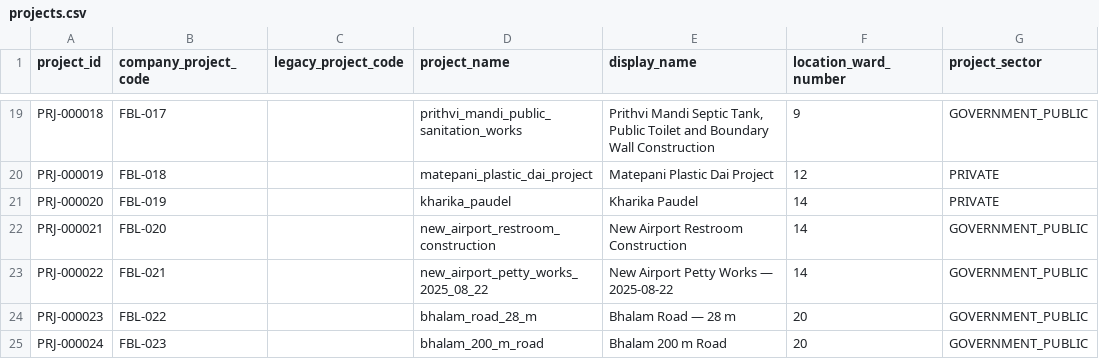
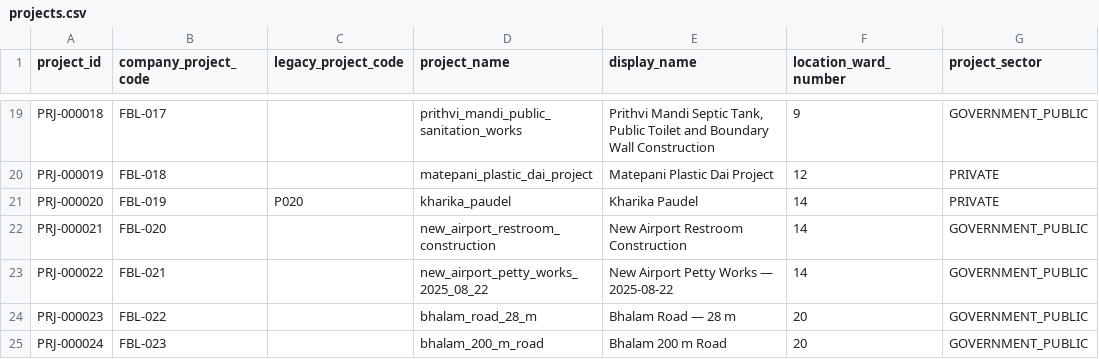
Before and after one commit to FabinGurung/JP_Communication-Command-Centre-and-Resource-Hub, a CSV file: projects.csv, drawn as a sheet; only a part is shown, gaps mark what is left out; the diff names each change by its address in the sheet, - before the commit and + after, or states it on an @@ line.

Commit message:
identity: bind Kharika Daily Ops code P020

```diff
--- a/projects.csv
+++ b/projects.csv
-C21 (legacy_project_code): (empty)
+C21 (legacy_project_code): P020
```
